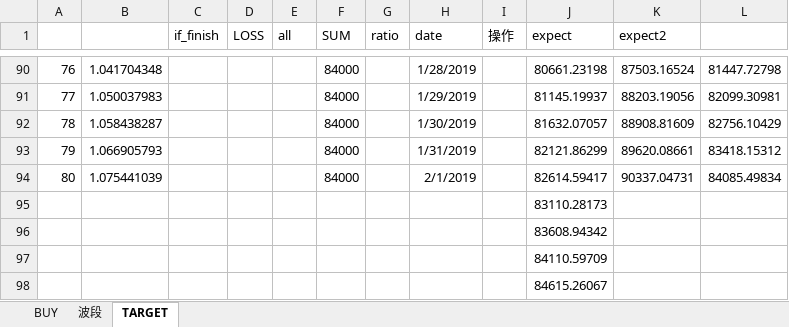
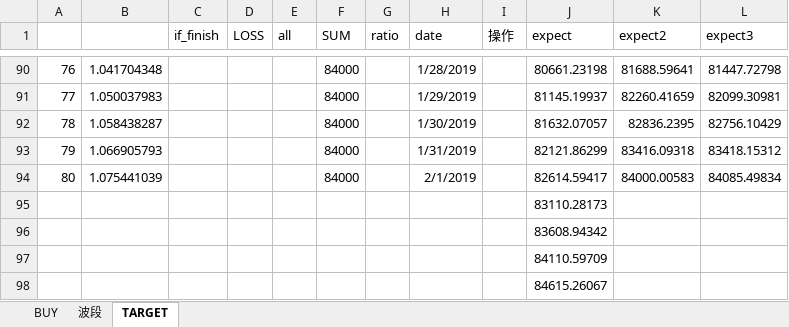
Before and after one commit to 33211/trans, an Excel workbook: plan.xlsx, sheet TARGET, drawn as a sheet; only a part is shown, gaps mark what is left out; values as stored, in another font and other column widths than the file's, no borders; the diff covers the shown part only; the diff names each change by its address in the sheet, - before the commit and + after, or states it on an @@ line.

```diff
--- a/plan.xlsx (sheet TARGET)
+++ b/plan.xlsx (sheet TARGET)
-L1: (empty)
+L1: expect3
-K90 (expect2): 87503.16524
+K90 (expect2): 81688.59641
-K91 (expect2): 88203.19056
+K91 (expect2): 82260.41659
-K92 (expect2): 88908.81609
+K92 (expect2): 82836.2395
-K93 (expect2): 89620.08661
+K93 (expect2): 83416.09318
-K94 (expect2): 90337.04731
+K94 (expect2): 84000.00583
```
Also changed, not shown: 49 added rows, 49 removed rows and 26 edited cells elsewhere in this sheet.
